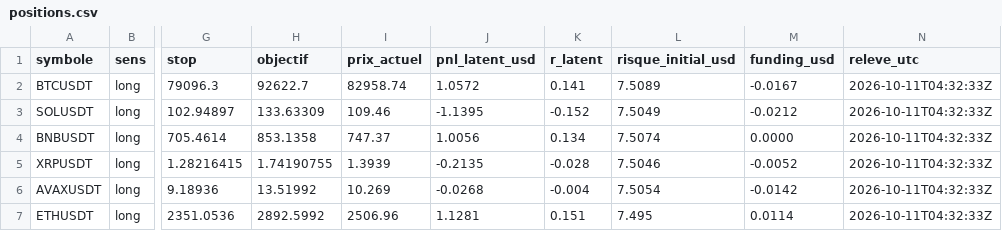
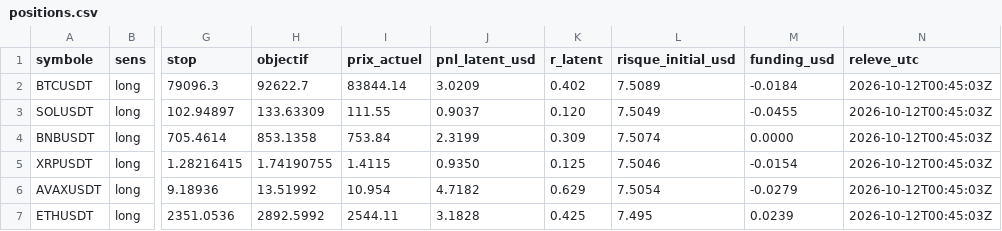
Before and after one commit to peppa1514/trading-pilot-track-record, a CSV file: data/positions.csv, drawn as a sheet; only a part is shown, gaps mark what is left out; the diff names each change by its address in the sheet, - before the commit and + after, or states it on an @@ line.

```diff
--- a/data/positions.csv
+++ b/data/positions.csv
-I2 (prix_actuel): 82958.74
+I2 (prix_actuel): 83844.14
-J2 (pnl_latent_usd): 1.0572
+J2 (pnl_latent_usd): 3.0209
-K2 (r_latent): 0.141
+K2 (r_latent): 0.402
-M2 (funding_usd): -0.0167
+M2 (funding_usd): -0.0184
-N2:N7 (releve_utc): 2026-10-11T04:32:33Z
+N2:N7 (releve_utc): 2026-10-12T00:45:03Z
-I3 (prix_actuel): 109.46
+I3 (prix_actuel): 111.55
-J3 (pnl_latent_usd): -1.1395
+J3 (pnl_latent_usd): 0.9037
-K3 (r_latent): -0.152
+K3 (r_latent): 0.120
-M3 (funding_usd): -0.0212
+M3 (funding_usd): -0.0455
-I4 (prix_actuel): 747.37
+I4 (prix_actuel): 753.84
-J4 (pnl_latent_usd): 1.0056
+J4 (pnl_latent_usd): 2.3199
-K4 (r_latent): 0.134
+K4 (r_latent): 0.309
-I5 (prix_actuel): 1.3939
+I5 (prix_actuel): 1.4115
-J5 (pnl_latent_usd): -0.2135
+J5 (pnl_latent_usd): 0.9350
-K5 (r_latent): -0.028
+K5 (r_latent): 0.125
-M5 (funding_usd): -0.0052
+M5 (funding_usd): -0.0154
-I6 (prix_actuel): 10.269
+I6 (prix_actuel): 10.954
-J6 (pnl_latent_usd): -0.0268
+J6 (pnl_latent_usd): 4.7182
-K6 (r_latent): -0.004
+K6 (r_latent): 0.629
-M6 (funding_usd): -0.0142
+M6 (funding_usd): -0.0279
-I7 (prix_actuel): 2506.96
+I7 (prix_actuel): 2544.11
-J7 (pnl_latent_usd): 1.1281
+J7 (pnl_latent_usd): 3.1828
-K7 (r_latent): 0.151
+K7 (r_latent): 0.425
-M7 (funding_usd): 0.0114
+M7 (funding_usd): 0.0239
```
Also changed, not shown: data/equity.csv, 3 other files.
